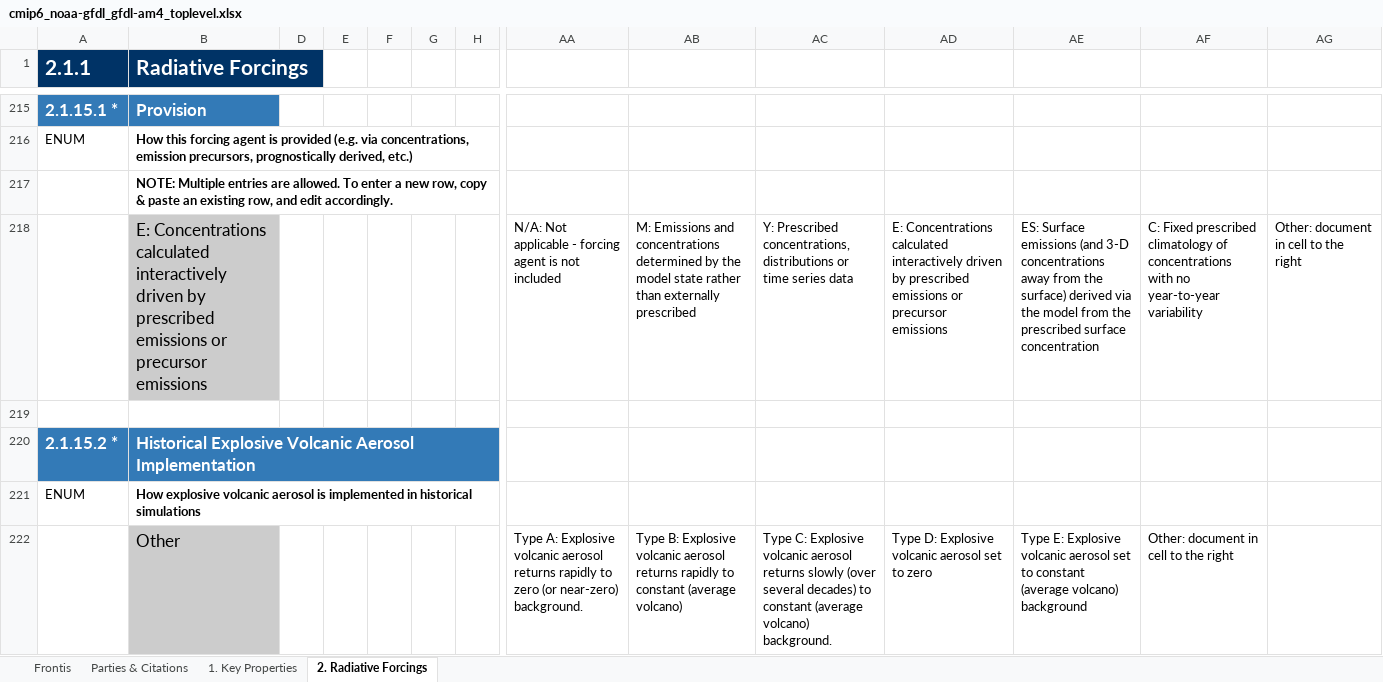
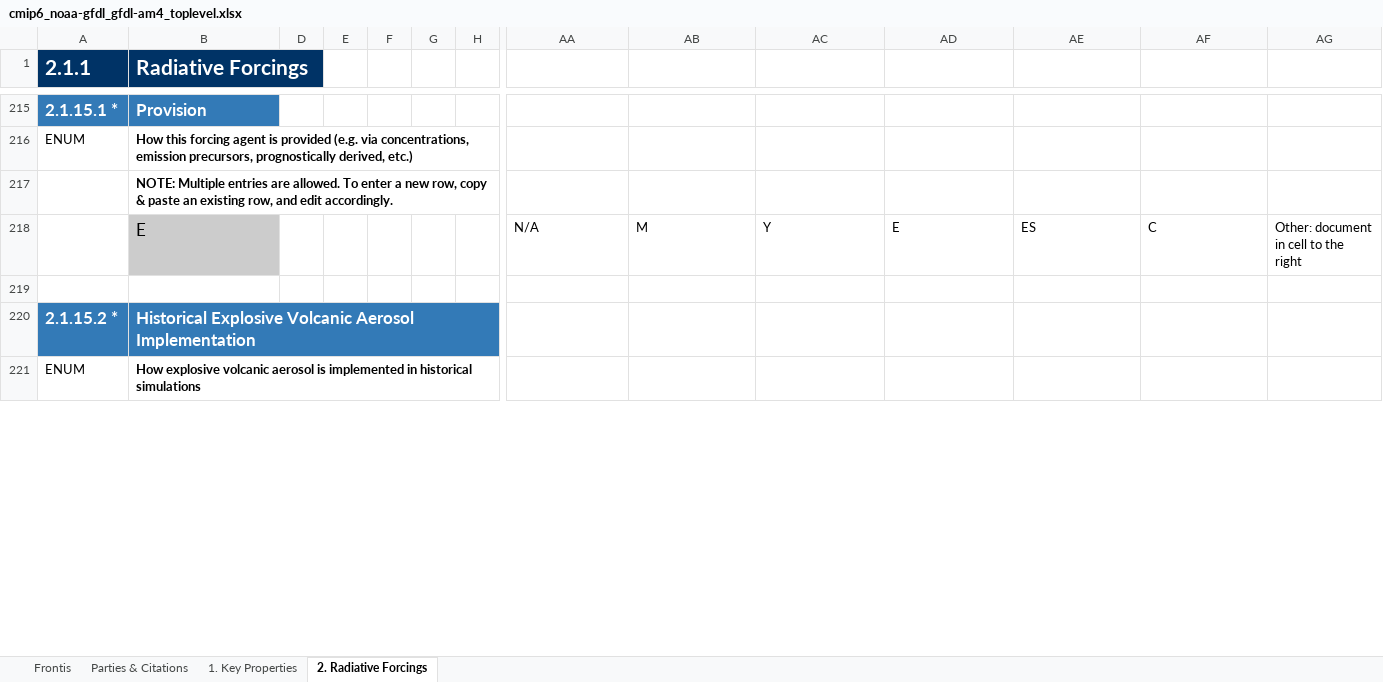
Before and after one commit to ES-DOC-INSTITUTIONAL/noaa-gfdl, an Excel workbook: cmip6/models/gfdl-am4/cmip6_noaa-gfdl_gfdl-am4_toplevel.xlsx, sheet 2. Radiative Forcings, drawn as a sheet; only a part is shown, gaps mark what is left out; values as stored, in another font and other column widths than the file's, no borders; charts and pictures not drawn; removed rows and columns are numbered as before the commit, all else as after; rows hold the shown columns only; the diff covers the shown part only; the diff names each change by its address in the sheet, - before the commit and + after, or states it on an @@ line.

```diff
--- a/cmip6/models/gfdl-am4/cmip6_noaa-gfdl_gfdl-am4_toplevel.xlsx (sheet 2. Radiative Forcings)
+++ b/cmip6/models/gfdl-am4/cmip6_noaa-gfdl_gfdl-am4_toplevel.xlsx (sheet 2. Radiative Forcings)
-row 218:  | E: Concentrations calculated interactively driven by prescribed emissions or precursor emissions |  |  |  |  |  | N/A: Not applicable - forcing agent is not included | M: Emissions and concentrations determined by the model state rather than externally prescribed | Y: Prescribed concentrations, distributions or time series data | E: Concentrations calculated interactively driven by prescribed emissions or precursor emissions | ES: Surface emissions (and 3-D concentrations away from the surface) derived via the model from the prescribed surface concentration | C: Fixed prescribed climatology of concentrations with no year-to-year variability | Other: document in cell to the right
+row 218:  | E |  |  |  |  |  | N/A | M | Y | E | ES | C | Other: document in cell to the right
-row 222:  | Other |  |  |  |  |  | Type A: Explosive volcanic aerosol returns rapidly to zero (or near-zero) background. | Type B: Explosive volcanic aerosol returns rapidly to constant (average volcano) | Type C: Explosive volcanic aerosol returns slowly (over several decades) to constant (average volcano) background. | Type D: Explosive volcanic aerosol set to zero | Type E: Explosive volcanic aerosol set to constant (average volcano) background | Other: document in cell to the right
```
Also changed, not shown: 22 added rows and 21 removed rows elsewhere in this sheet, sheet 1. Key Properties, sheet Parties & Citations, sheet Frontis, charts or pictures, cmip6/models/gfdl-am4/cmip6_noaa-gfdl_gfdl-am4_landice.xlsx, cmip6/models/gfdl-cm4/cmip6_noaa-gfdl_gfdl-cm4_seaice.xlsx, 42 other files.
